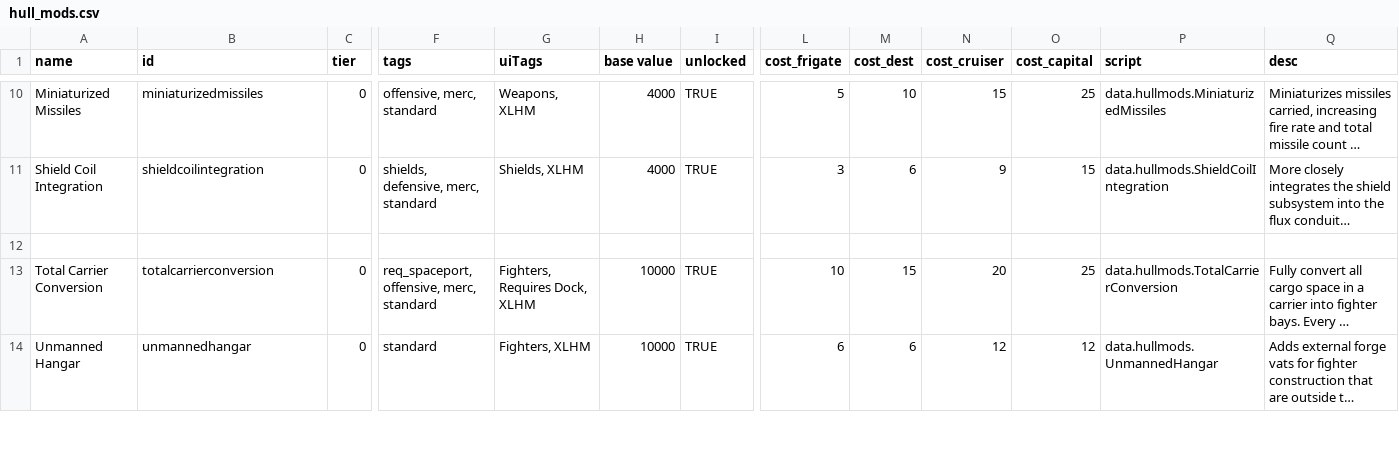
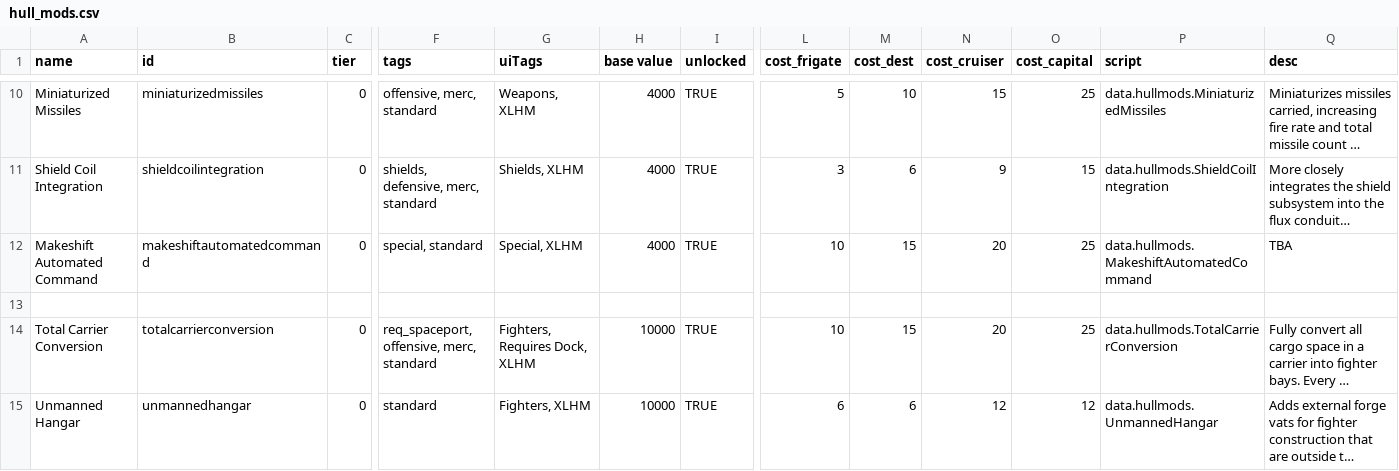
Before and after one commit to burak-biyikli/XLHullMods, a CSV file: data/hullmods/hull_mods.csv, drawn as a sheet; only a part is shown, gaps mark what is left out; long unchanged cells end in …; rows hold the shown columns only; the diff covers the shown part only; the diff names each change by its address in the sheet, - before the commit and + after, or states it on an @@ line.

```diff
--- a/data/hullmods/hull_mods.csv
+++ b/data/hullmods/hull_mods.csv
+row 12: Makeshift Automated Command | makeshiftautomatedcommand | 0 | special, standard | Special, XLHM | 4000 | TRUE | 10 | 15 | 20 | 25 | data.hullmods.MakeshiftAutomatedCommand | TBA
```
Also changed, not shown: 1 added row and 3 edited cells elsewhere in this file, 3 other files.
